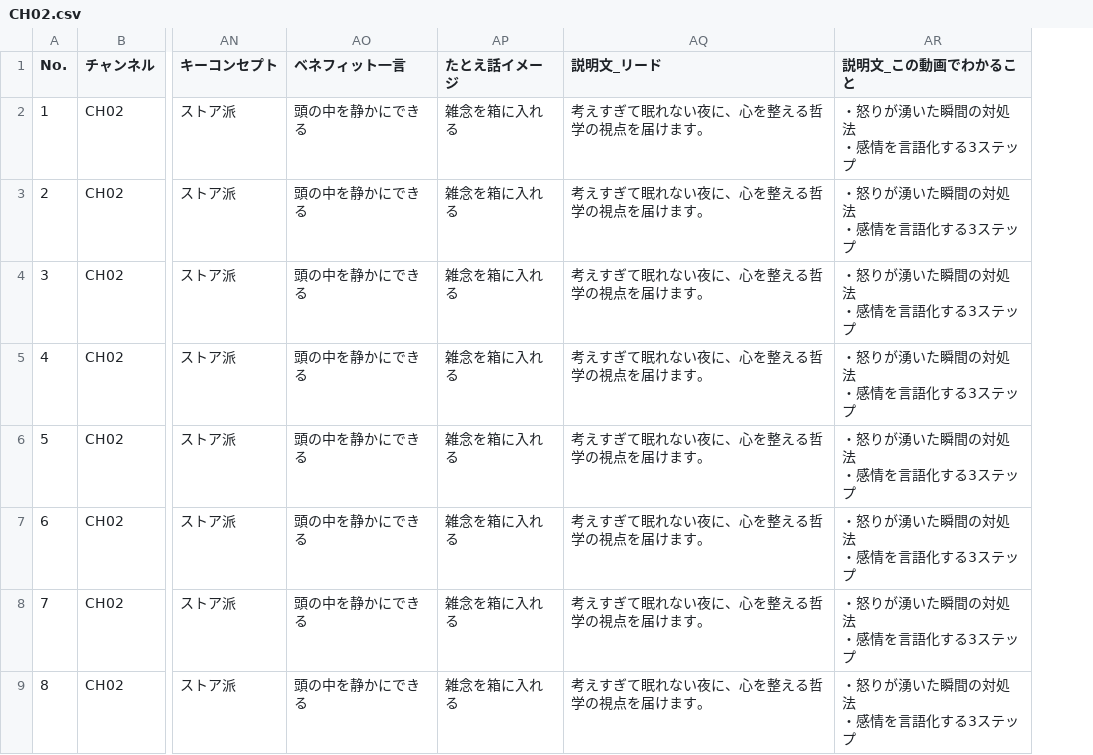
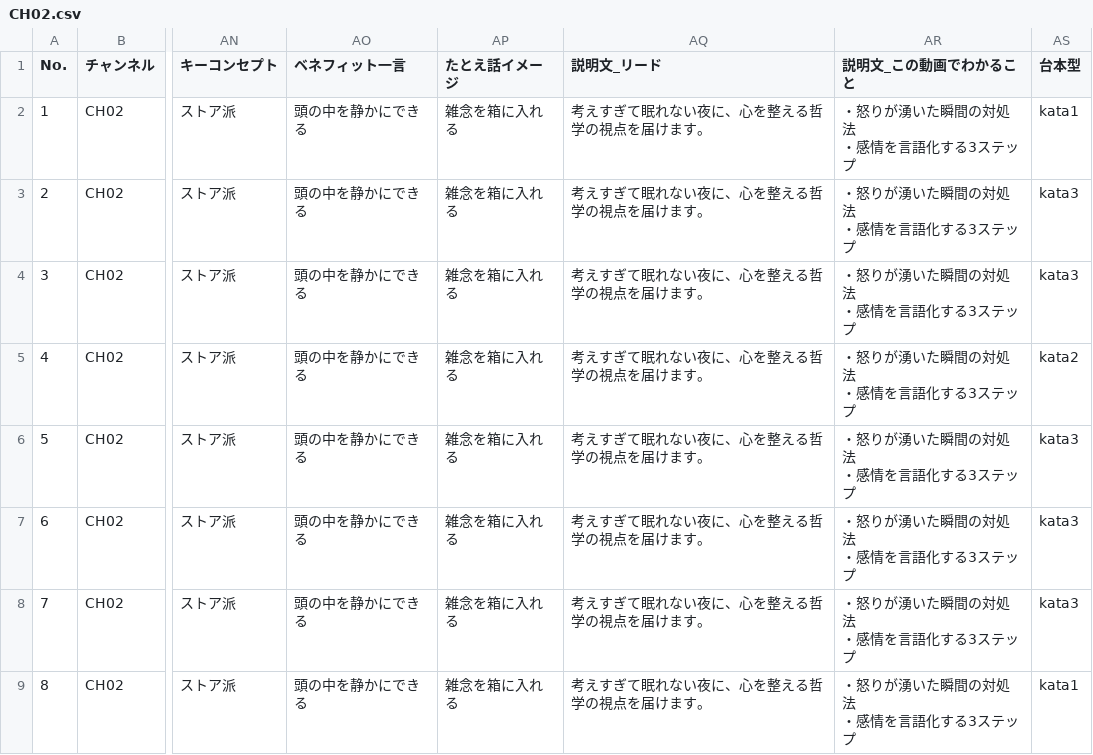
Before and after one commit to daideguchi/youtube_production2, a CSV file: workspaces/planning/channels/CH02.csv, drawn as a sheet; only a part is shown, gaps mark what is left out; the diff names each change by its address in the sheet, - before the commit and + after, or states it on an @@ line.

Commit message:
script: planning katas (台本型)

```diff
--- a/workspaces/planning/channels/CH02.csv
+++ b/workspaces/planning/channels/CH02.csv
+column AS (台本型), rows 2-9: kata1 | kata3 | kata3 | kata2 | kata3 | kata3 | kata3 | kata1
```
Also changed, not shown: 6 other files.
